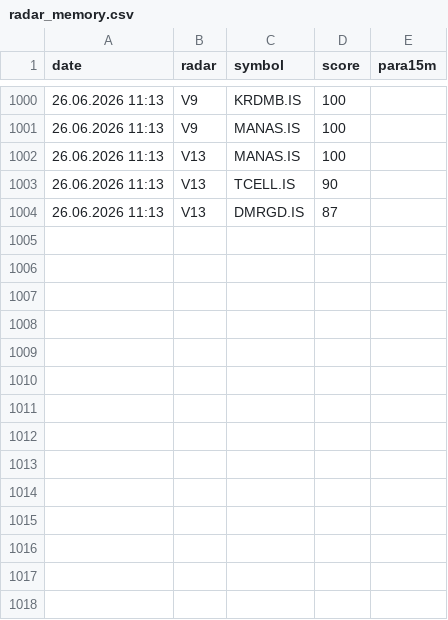
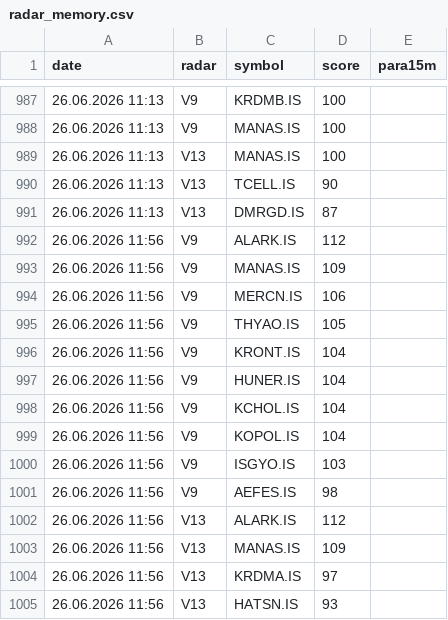
Before and after one commit to gokhan-bist-radar/gokhan-bist-radar, a CSV file: radar_memory.csv, drawn as a sheet; only a part is shown, gaps mark what is left out; the diff covers the shown part only.

```diff
--- a/radar_memory.csv
+++ b/radar_memory.csv
@@ -1004 +991,15 @@ date,radar,symbol,score,para15m
 26.06.2026 11:13,V13,DMRGD.IS,87,
+26.06.2026 11:56,V9,ALARK.IS,112,
+26.06.2026 11:56,V9,MANAS.IS,109,
+26.06.2026 11:56,V9,MERCN.IS,106,
+26.06.2026 11:56,V9,THYAO.IS,105,
+26.06.2026 11:56,V9,KRONT.IS,104,
+26.06.2026 11:56,V9,HUNER.IS,104,
+26.06.2026 11:56,V9,KCHOL.IS,104,
+26.06.2026 11:56,V9,KOPOL.IS,104,
+26.06.2026 11:56,V9,ISGYO.IS,103,
+26.06.2026 11:56,V9,AEFES.IS,98,
+26.06.2026 11:56,V13,ALARK.IS,112,
+26.06.2026 11:56,V13,MANAS.IS,109,
+26.06.2026 11:56,V13,KRDMA.IS,97,
+26.06.2026 11:56,V13,HATSN.IS,93,
```
Also changed, not shown: 13 removed rows elsewhere in this file, radar_performance.csv, radar_signals.csv.
